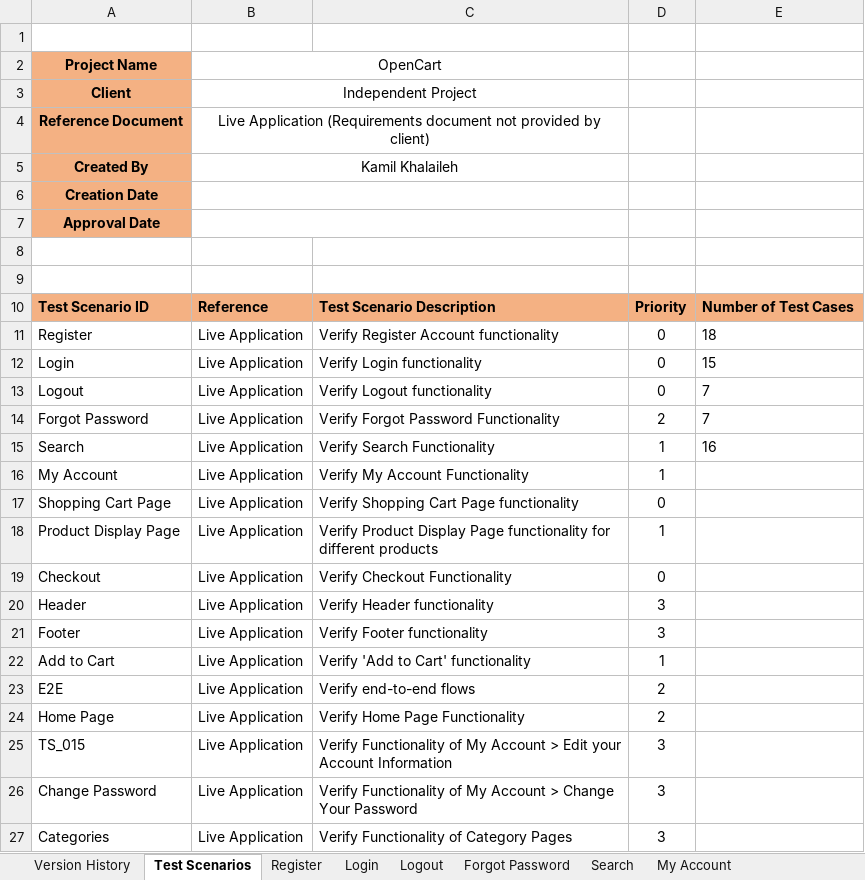
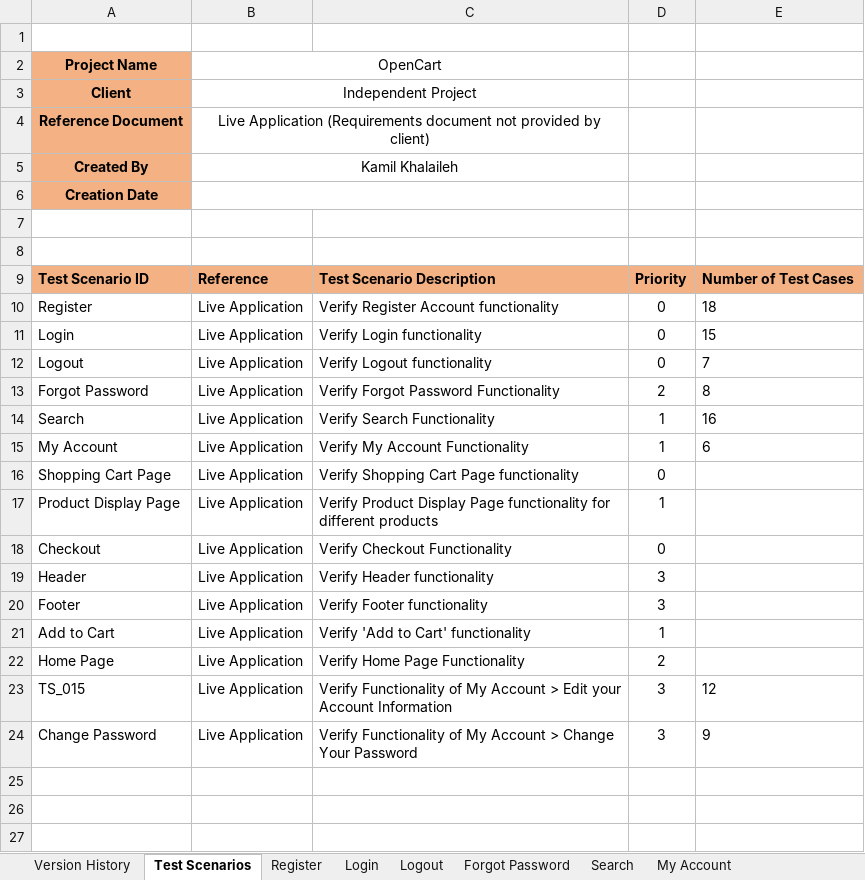
Before and after one commit to R894/OpenCart-Manual-Testing-Project, an Excel workbook: OpenCart - Test Cases.xlsx, sheet Test Scenarios, drawn as a sheet; values as stored, in another font and other column widths than the file's, no borders; removed rows and columns are numbered as before the commit, all else as after; the diff names each change by its address in the sheet, - before the commit and + after, or states it on an @@ line.

Commit message:
Updated test cases

```diff
--- a/OpenCart - Test Cases.xlsx (sheet Test Scenarios)
+++ b/OpenCart - Test Cases.xlsx (sheet Test Scenarios)
-row 7: Approval Date
-E13: 7
+E13: 8
-E15: (empty)
+E15: 6
-row 23: E2E | Live Application | Verify end-to-end flows | 2
-E23: (empty)
+E23: 12
-E24: (empty)
+E24: 9
-row 27: Categories | Live Application | Verify Functionality of Category Pages | 3
```
Also changed, not shown: sheet My Account Edit Information, sheet My Account Change Password, sheet Forgot Password, sheet My Account, sheet Add to Cart, sheet Version History.
